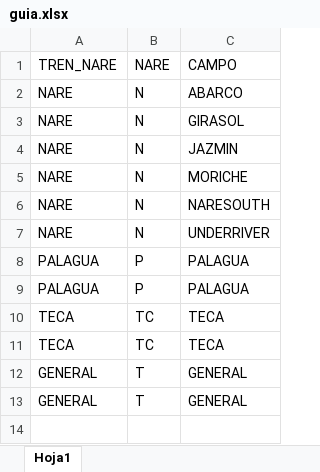
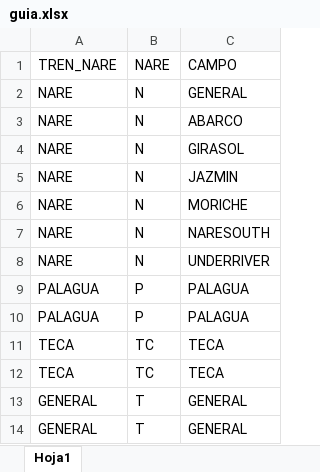
Before and after one commit to jorgemedina87/proyecto, an Excel workbook: bd/guia.xlsx, sheet Hoja1, drawn as a sheet; values as stored, in another font and other column widths than the file's, no borders; the diff names each change by its address in the sheet, - before the commit and + after, or states it on an @@ line.

Commit message:
Add files via upload

```diff
--- a/bd/guia.xlsx (sheet Hoja1)
+++ b/bd/guia.xlsx (sheet Hoja1)
+row 2: NARE | N | GENERAL
```
